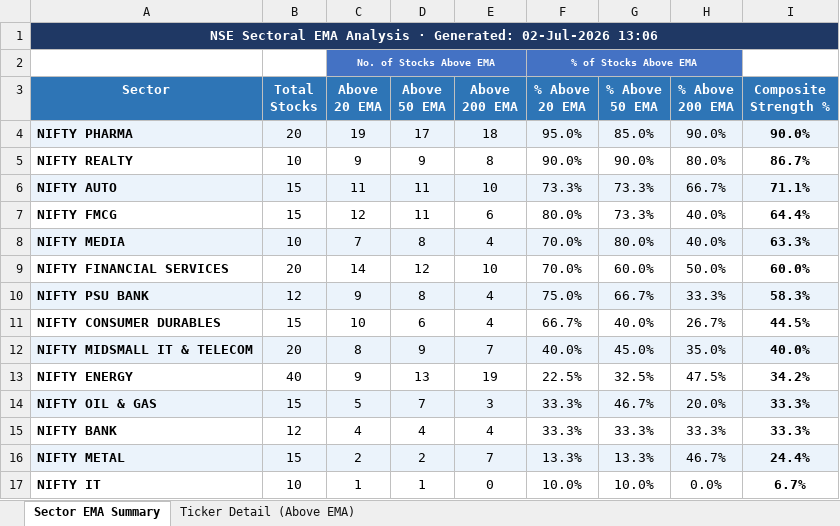
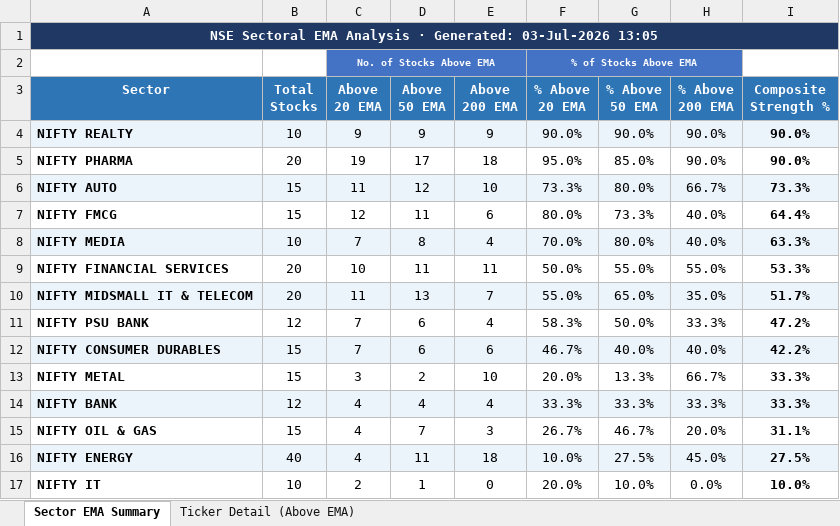
Before and after one commit to nikunj2021/EMA-Screener-, an Excel workbook: Report/EMAReport/Sectoral_EMA_Analysis.xlsx, sheet Sector EMA Summary, drawn as a sheet; values as stored, in another font and other column widths than the file's, no borders; conditional formats not drawn; removed rows and columns are numbered as before the commit, all else as after; the diff names each change by its address in the sheet, - before the commit and + after, or states it on an @@ line.

```diff
--- a/Report/EMAReport/Sectoral_EMA_Analysis.xlsx (sheet Sector EMA Summary)
+++ b/Report/EMAReport/Sectoral_EMA_Analysis.xlsx (sheet Sector EMA Summary)
-A1 (Sector): …· Generated: 02-Jul-2026 13:06
+A1 (Sector): …· Generated: 03-Jul-2026 13:05
+row 4: NIFTY REALTY | 10 | 9 | 9 | 9 | 90.0% | 90.0% | 90.0% | 90.0%
-A5:I5 fill: #EBF3FB
+A5:I5 fill: none
-row 5: NIFTY REALTY | 10 | 9 | 9 | 8 | 90.0% | 90.0% | 80.0% | 86.7%
-D6 (Above 50 EMA): 11
+D6 (Above 50 EMA): 12
-G6 (% Above 50 EMA): 73.3%
+G6 (% Above 50 EMA): 80.0%
-I6 (Composite Strength %): 71.1%
+I6 (Composite Strength %): 73.3%
-C9 (Above 20 EMA): 14
+C9 (Above 20 EMA): 10
-D9 (Above 50 EMA): 12
+D9 (Above 50 EMA): 11
-E9 (Above 200 EMA): 10
+E9 (Above 200 EMA): 11
-F9 (% Above 20 EMA): 70.0%
+F9 (% Above 20 EMA): 50.0%
-G9 (% Above 50 EMA): 60.0%
+G9 (% Above 50 EMA): 55.0%
-H9 (% Above 200 EMA): 50.0%
+H9 (% Above 200 EMA): 55.0%
-I9 (Composite Strength %): 60.0%
+I9 (Composite Strength %): 53.3%
+row 10: NIFTY MIDSMALL IT & TELECOM | 20 | 11 | 13 | 7 | 55.0% | 65.0% | 35.0% | 51.7%
-A11:I11 fill: #EBF3FB
+A11:I11 fill: none
-C11 (Above 20 EMA): 9
+C11 (Above 20 EMA): 7
-D11 (Above 50 EMA): 8
+D11 (Above 50 EMA): 6
-F11 (% Above 20 EMA): 75.0%
+F11 (% Above 20 EMA): 58.3%
-G11 (% Above 50 EMA): 66.7%
+G11 (% Above 50 EMA): 50.0%
-I11 (Composite Strength %): 58.3%
+I11 (Composite Strength %): 47.2%
-A12:I12 fill: none
+A12:I12 fill: #EBF3FB
-C12 (Above 20 EMA): 10
+C12 (Above 20 EMA): 7
-E12 (Above 200 EMA): 4
+E12 (Above 200 EMA): 6
-F12 (% Above 20 EMA): 66.7%
+F12 (% Above 20 EMA): 46.7%
-H12 (% Above 200 EMA): 26.7%
+H12 (% Above 200 EMA): 40.0%
-I12 (Composite Strength %): 44.5%
+I12 (Composite Strength %): 42.2%
-row 12: NIFTY MIDSMALL IT & TELECOM | 20 | 8 | 9 | 7 | 40.0% | 45.0% | 35.0% | 40.0%
-row 13: NIFTY ENERGY | 40 | 9 | 13 | 19 | 22.5% | 32.5% | 47.5% | 34.2%
-row 14: NIFTY OIL & GAS | 15 | 5 | 7 | 3 | 33.3% | 46.7% | 20.0% | 33.3%
+row 13: NIFTY METAL | 15 | 3 | 2 | 10 | 20.0% | 13.3% | 66.7% | 33.3%
-A14:I14 fill: none
+A14:I14 fill: #EBF3FB
-row 16: NIFTY METAL | 15 | 2 | 2 | 7 | 13.3% | 13.3% | 46.7% | 24.4%
+row 15: NIFTY OIL & GAS | 15 | 4 | 7 | 3 | 26.7% | 46.7% | 20.0% | 31.1%
+row 16: NIFTY ENERGY | 40 | 4 | 11 | 18 | 10.0% | 27.5% | 45.0% | 27.5%
-C17 (Above 20 EMA): 1
+C17 (Above 20 EMA): 2
-F17 (% Above 20 EMA): 10.0%
+F17 (% Above 20 EMA): 20.0%
-I17 (Composite Strength %): 6.7%
+I17 (Composite Strength %): 10.0%
```
Also changed, not shown: sheet Ticker Detail (Above EMA), Report/EMAReport/Micro_250_ema_breadth_history.xlsx, Report/EMAReport/nifty_500_ema_breadth.xlsx, 4 other files.
